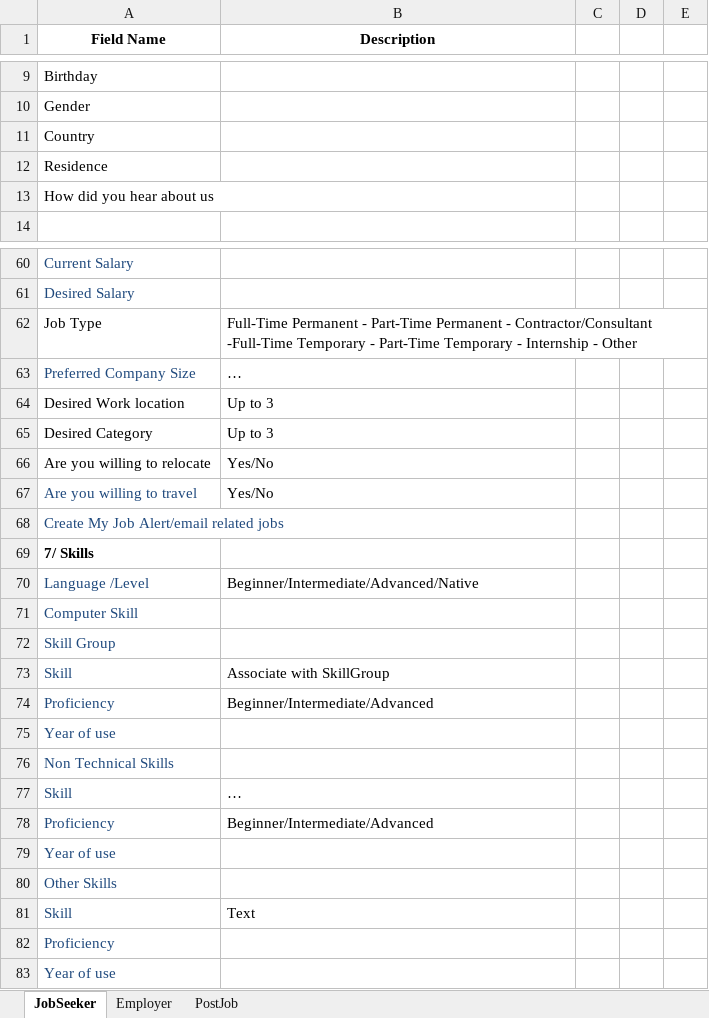
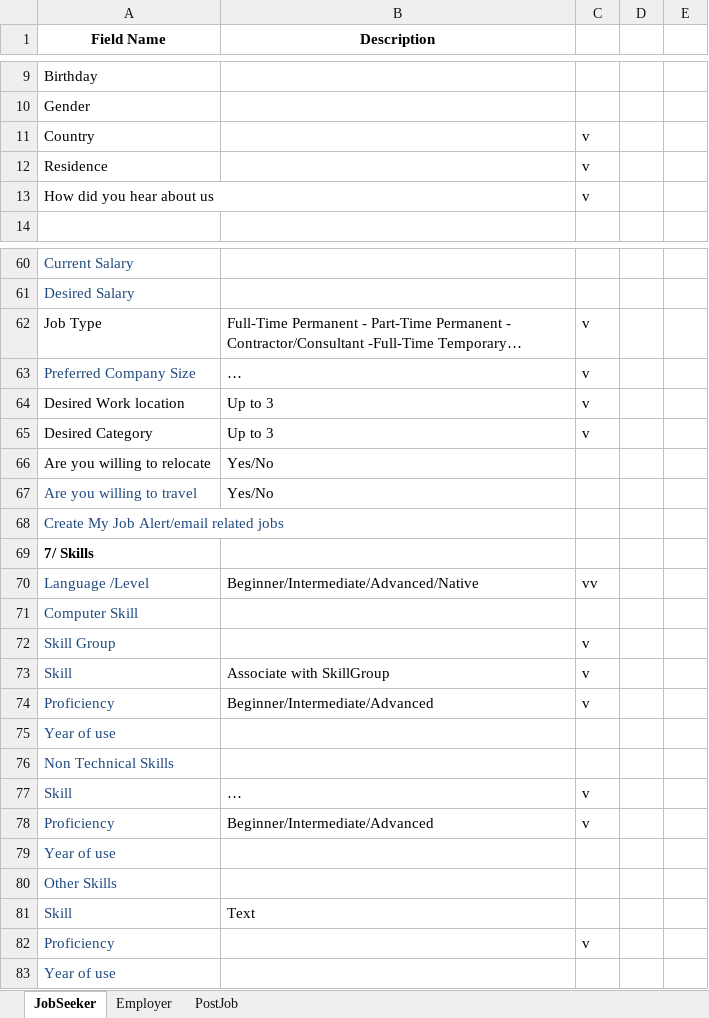
Before and after one commit to googlecode-mirror/jobfinder-docs, an Excel workbook: Docs/JobFinder_Specs.xlsx, sheet JobSeeker, drawn as a sheet; only a part is shown, gaps mark what is left out; long unchanged cells end in …; values as stored, in another font and other column widths than the file's, no borders; the diff covers the shown part only; the diff names each change by its address in the sheet, - before the commit and + after, or states it on an @@ line.

```diff
--- a/Docs/JobFinder_Specs.xlsx (sheet JobSeeker)
+++ b/Docs/JobFinder_Specs.xlsx (sheet JobSeeker)
-C11:C13: (empty)
+C11:C13: v
-C62:C65: (empty)
+C62:C65: v
-C70: (empty)
+C70: vv
-C72:C74: (empty)
+C72:C74: v
-C77:C78: (empty)
+C77:C78: v
-C82: (empty)
+C82: v
```
Also changed, not shown: 6 edited cells elsewhere in this sheet.
